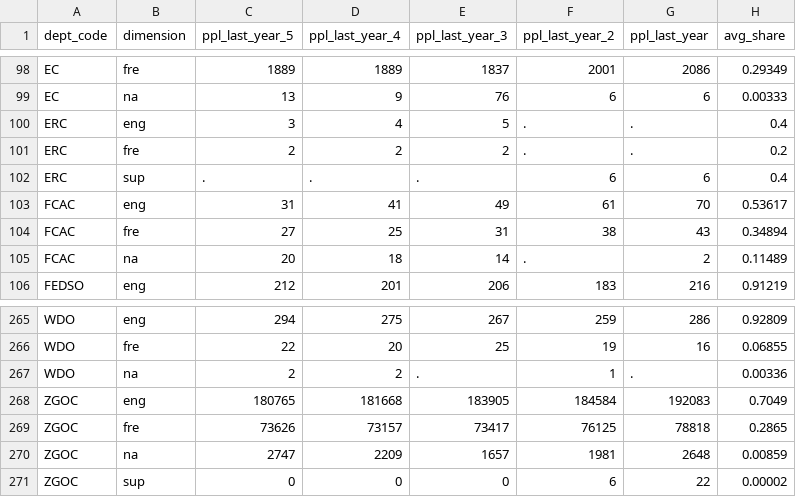
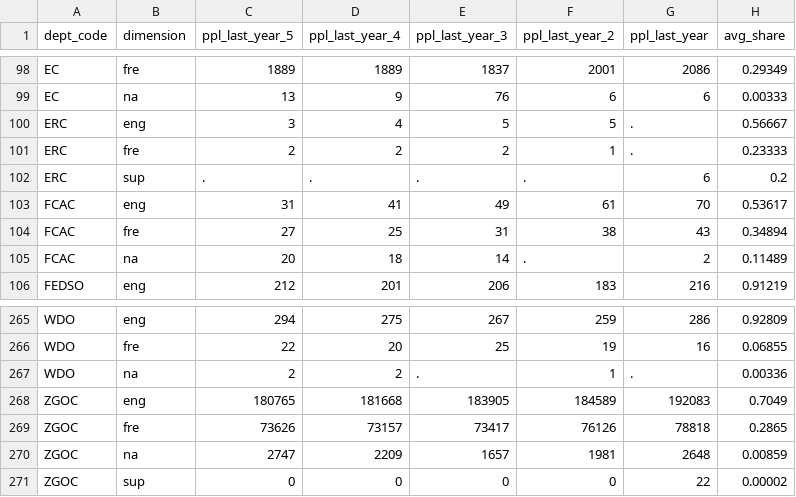
Before and after one commit to TBS-EACPD/infobase, a CSV file: data/employee_fol.csv, drawn as a sheet; only a part is shown, gaps mark what is left out.

```diff
--- a/data/employee_fol.csv
+++ b/data/employee_fol.csv
@@ -99,5 +99,5 @@ EC,fre,1889,1889,1837,2001,2086,0.29349
 EC,na,13,9,76,6,6,0.00333
-ERC,eng,3,4,5,.,.,0.4
-ERC,fre,2,2,2,.,.,0.2
-ERC,sup,.,.,.,6,6,0.4
+ERC,eng,3,4,5,5,.,0.56667
+ERC,fre,2,2,2,1,.,0.23333
+ERC,sup,.,.,.,.,6,0.2
 FCAC,eng,31,41,49,61,70,0.53617
@@ -267,5 +267,5 @@ WDO,fre,22,20,25,19,16,0.06855
 WDO,na,2,2,.,1,.,0.00336
-ZGOC,eng,180765,181668,183905,184584,192083,0.7049
-ZGOC,fre,73626,73157,73417,76125,78818,0.2865
+ZGOC,eng,180765,181668,183905,184589,192083,0.7049
+ZGOC,fre,73626,73157,73417,76126,78818,0.2865
 ZGOC,na,2747,2209,1657,1981,2648,0.00859
-ZGOC,sup,0,0,0,6,22,0.00002
+ZGOC,sup,0,0,0,0,22,0.00002
```
Also changed, not shown: data/employee_gender.csv.
